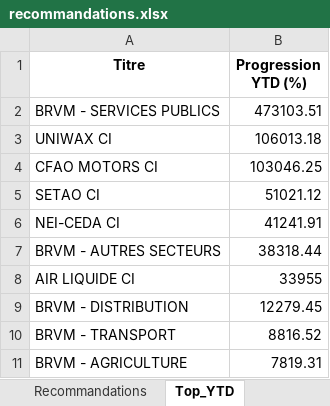
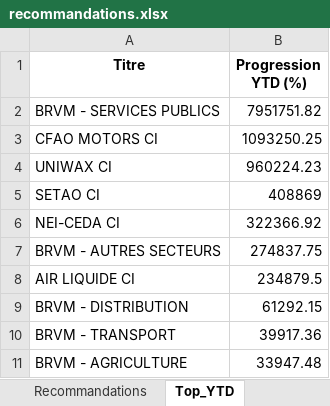
Before and after one commit to esmelobi/brvm-dashboard, an Excel workbook: data/recommandations.xlsx, sheet Top_YTD, drawn as a sheet; values as stored, in another font and other column widths than the file's, no borders; removed rows and columns are numbered as before the commit, all else as after; the diff names each change by its address in the sheet, - before the commit and + after, or states it on an @@ line.

```diff
--- a/data/recommandations.xlsx (sheet Top_YTD)
+++ b/data/recommandations.xlsx (sheet Top_YTD)
-B2 (Progression YTD (%)): 473103.51
+B2 (Progression YTD (%)): 7951751.82
-row 3: UNIWAX CI | 106013.18
-B3 (Progression YTD (%)): 103046.25
+B3 (Progression YTD (%)): 1093250.25
+row 4: UNIWAX CI | 960224.23
-B5 (Progression YTD (%)): 51021.12
+B5 (Progression YTD (%)): 408869
-B6 (Progression YTD (%)): 41241.91
+B6 (Progression YTD (%)): 322366.92
-B7 (Progression YTD (%)): 38318.44
+B7 (Progression YTD (%)): 274837.75
-B8 (Progression YTD (%)): 33955
+B8 (Progression YTD (%)): 234879.5
-B9 (Progression YTD (%)): 12279.45
+B9 (Progression YTD (%)): 61292.15
-B10 (Progression YTD (%)): 8816.52
+B10 (Progression YTD (%)): 39917.36
-B11 (Progression YTD (%)): 7819.31
+B11 (Progression YTD (%)): 33947.48
```
Also changed, not shown: sheet Recommandations.
